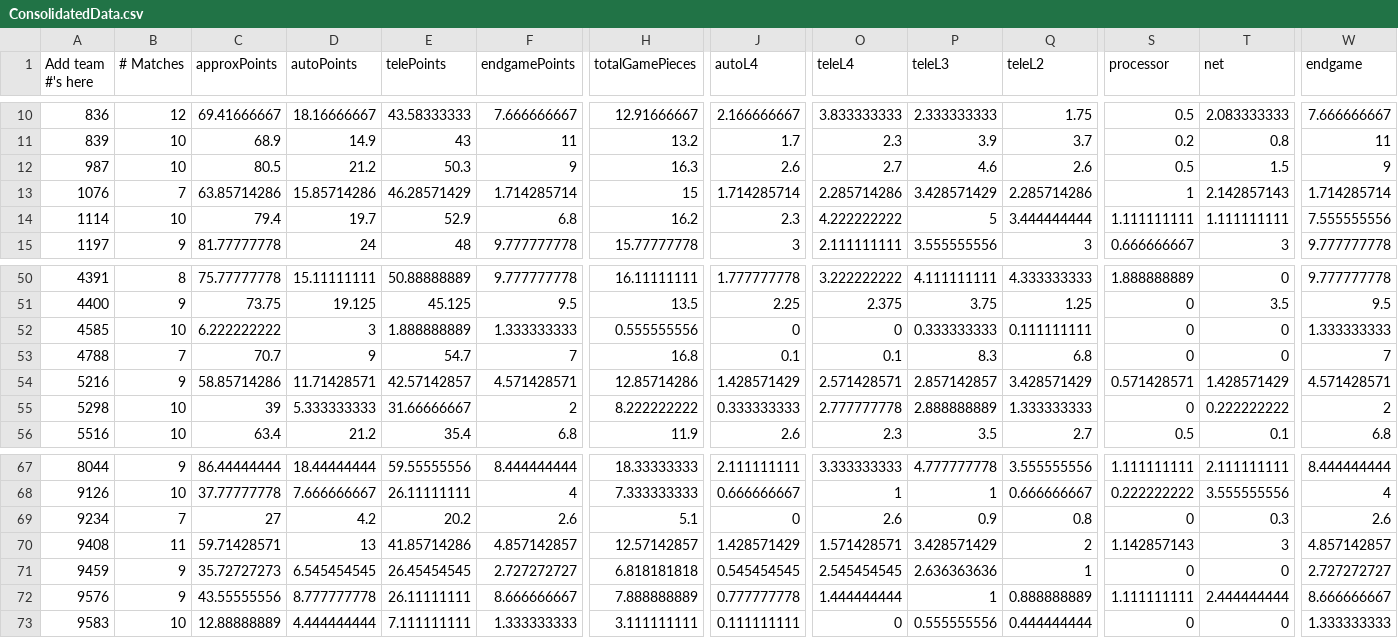
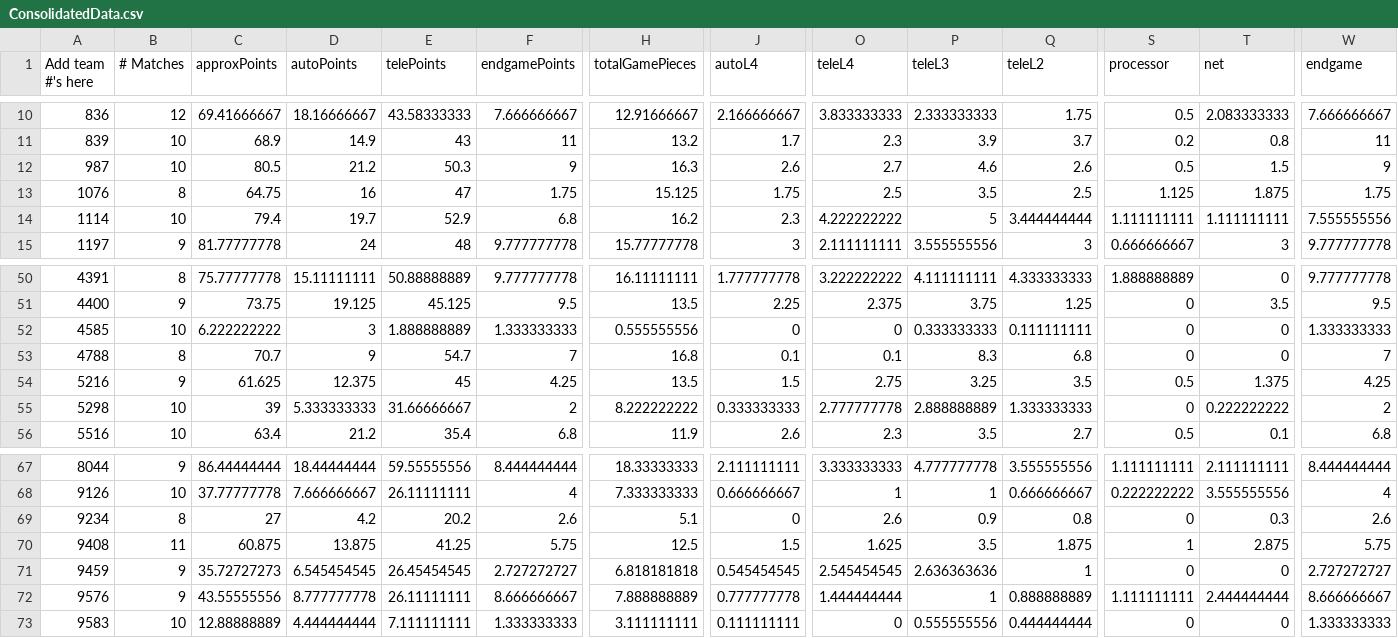
Before and after one commit to btmartin/btmartin.github.io, a CSV file: Scouting/ConsolidatedData.csv, drawn as a sheet; only a part is shown, gaps mark what is left out; the diff covers the shown part only; the diff names each change by its address in the sheet, - before the commit and + after, or states it on an @@ line.

```diff
--- a/Scouting/ConsolidatedData.csv
+++ b/Scouting/ConsolidatedData.csv
-B13 (# Matches): 7
+B13 (# Matches): 8
-C13 (approxPoints): 63.85714286
+C13 (approxPoints): 64.75
-D13 (autoPoints): 15.85714286
+D13 (autoPoints): 16
-E13 (telePoints): 46.28571429
+E13 (telePoints): 47
-F13 (endgamePoints): 1.714285714
+F13 (endgamePoints): 1.75
-H13 (totalGamePieces): 15
+H13 (totalGamePieces): 15.125
-J13 (autoL4): 1.714285714
+J13 (autoL4): 1.75
-O13 (teleL4): 2.285714286
+O13 (teleL4): 2.5
-P13 (teleL3): 3.428571429
+P13 (teleL3): 3.5
-Q13 (teleL2): 2.285714286
+Q13 (teleL2): 2.5
-S13 (processor): 1
+S13 (processor): 1.125
-T13 (net): 2.142857143
+T13 (net): 1.875
-W13 (endgame): 1.714285714
+W13 (endgame): 1.75
-B53 (# Matches): 7
+B53 (# Matches): 8
-C54 (approxPoints): 58.85714286
+C54 (approxPoints): 61.625
-D54 (autoPoints): 11.71428571
+D54 (autoPoints): 12.375
-E54 (telePoints): 42.57142857
+E54 (telePoints): 45
-F54 (endgamePoints): 4.571428571
+F54 (endgamePoints): 4.25
-H54 (totalGamePieces): 12.85714286
+H54 (totalGamePieces): 13.5
-J54 (autoL4): 1.428571429
+J54 (autoL4): 1.5
-O54 (teleL4): 2.571428571
+O54 (teleL4): 2.75
-P54 (teleL3): 2.857142857
+P54 (teleL3): 3.25
-Q54 (teleL2): 3.428571429
+Q54 (teleL2): 3.5
-S54 (processor): 0.571428571
+S54 (processor): 0.5
-T54 (net): 1.428571429
+T54 (net): 1.375
-W54 (endgame): 4.571428571
+W54 (endgame): 4.25
-B69 (# Matches): 7
+B69 (# Matches): 8
-C70 (approxPoints): 59.71428571
+C70 (approxPoints): 60.875
-D70 (autoPoints): 13
+D70 (autoPoints): 13.875
-E70 (telePoints): 41.85714286
+E70 (telePoints): 41.25
-F70 (endgamePoints): 4.857142857
+F70 (endgamePoints): 5.75
-H70 (totalGamePieces): 12.57142857
+H70 (totalGamePieces): 12.5
-J70 (autoL4): 1.428571429
+J70 (autoL4): 1.5
-O70 (teleL4): 1.571428571
+O70 (teleL4): 1.625
-P70 (teleL3): 3.428571429
+P70 (teleL3): 3.5
-Q70 (teleL2): 2
+Q70 (teleL2): 1.875
-S70 (processor): 1.142857143
+S70 (processor): 1
-T70 (net): 3
+T70 (net): 2.875
-W70 (endgame): 4.857142857
+W70 (endgame): 5.75
```
Also changed, not shown: 83 edited cells elsewhere in this file, Scouting/ScoutingData.csv.
